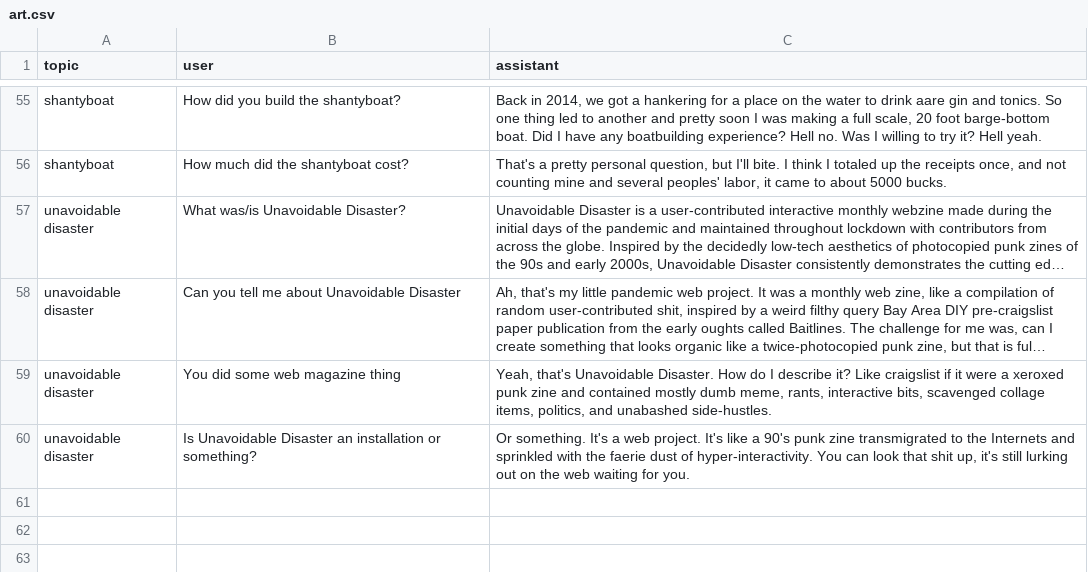
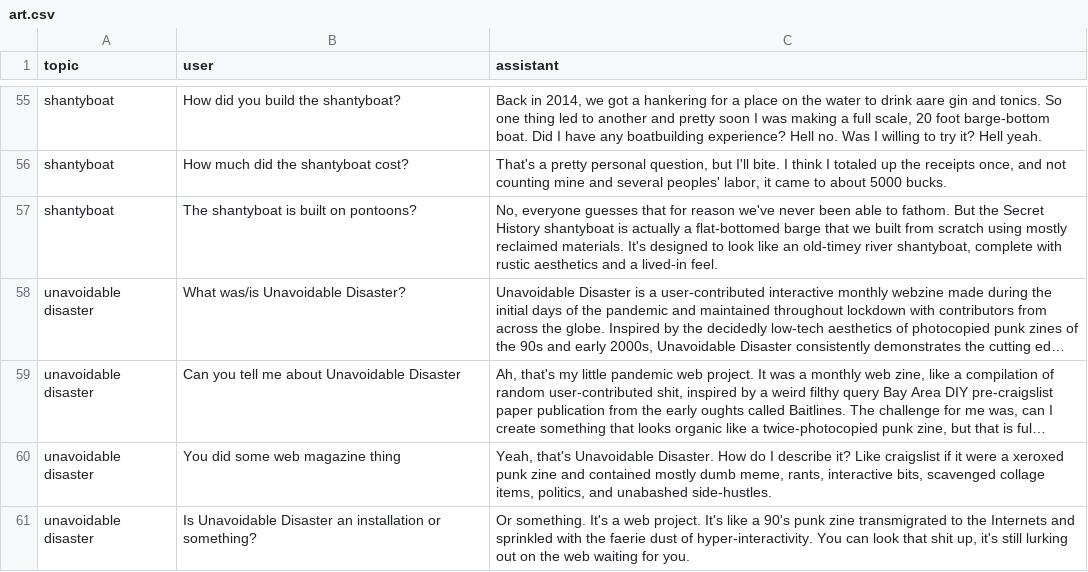
Before and after one commit to wmodes/wesbot, a CSV file: training/source/art.csv, drawn as a sheet; only a part is shown, gaps mark what is left out; long unchanged cells end in …; the diff names each change by its address in the sheet, - before the commit and + after, or states it on an @@ line.

```diff
--- a/training/source/art.csv
+++ b/training/source/art.csv
+row 57: shantyboat | The shantyboat is built on pontoons? | No, everyone guesses that for reason we've never been able to fathom. But the Secret History shantyboat is actually a flat-bottomed barge that we built from scratch using mostly reclaimed materials. It's designed to look like an old-timey river shantyboat, complete with rustic aesthetics and a lived-in feel.
```
Also changed, not shown: training/source/code.csv, training/source/community.csv, 17 other files.
